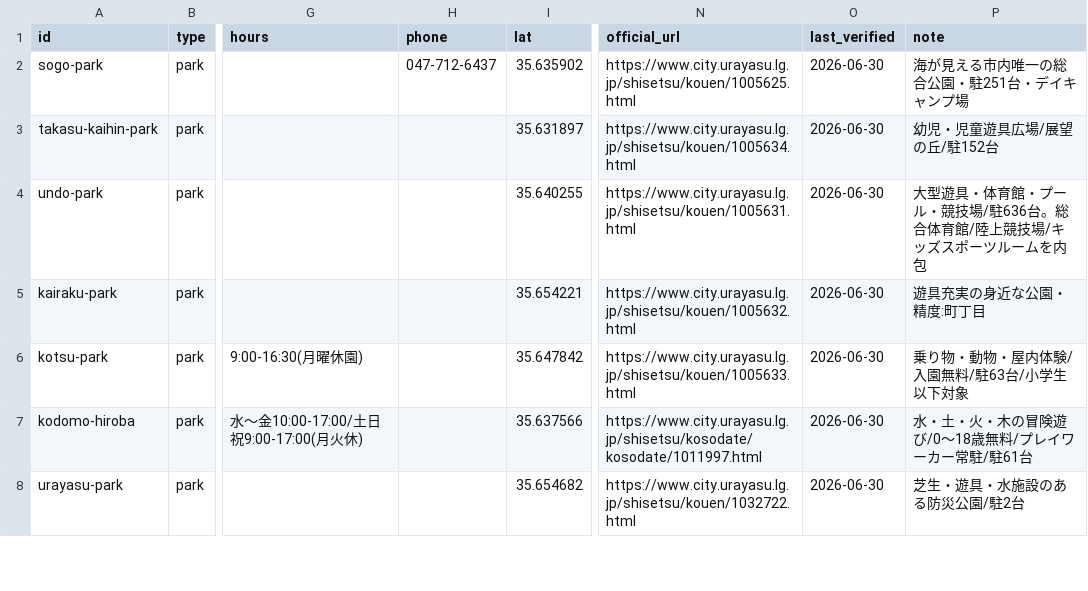
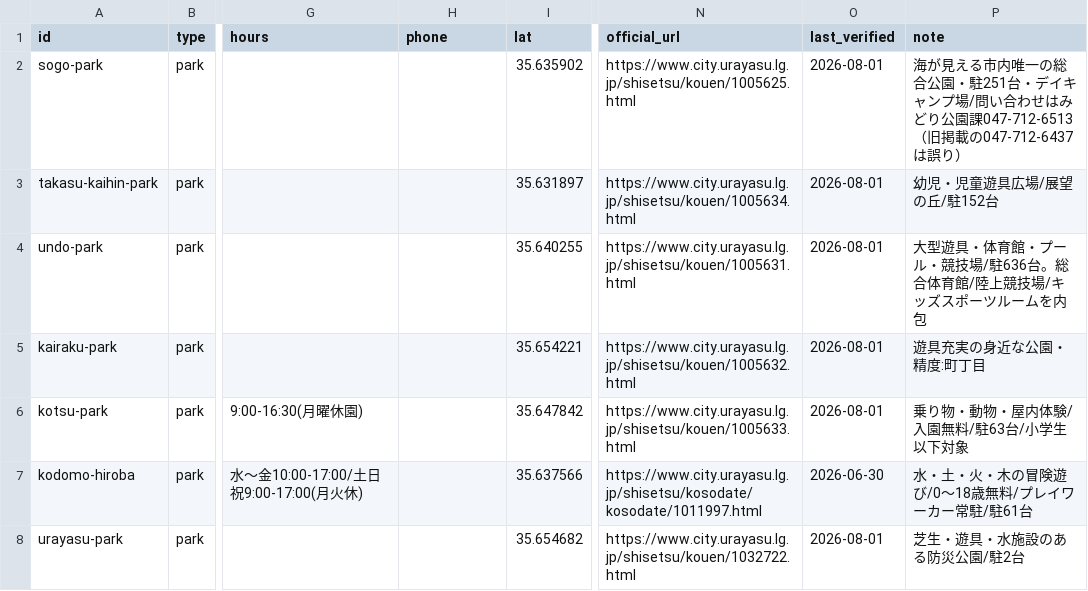
Before and after one commit to urayasu-portal/urayasu-portal, a CSV file: life-guide-database.csv, drawn as a sheet; only a part is shown, gaps mark what is left out; the diff covers the shown part only; the diff names each change by its address in the sheet, - before the commit and + after, or states it on an @@ line.

```diff
--- a/life-guide-database.csv
+++ b/life-guide-database.csv
-H2 (phone): 047-712-6437
+H2 (phone): (empty)
-O2:O6 (last_verified): 2026-06-30
+O2:O6 (last_verified): 2026-08-01
-P2 (note): …ャンプ場
+P2 (note): …ャンプ場/問い合わせはみどり公園課047-712-6513（旧掲載の047-712-6437は誤り）
-O8 (last_verified): 2026-06-30
+O8 (last_verified): 2026-08-01
```
Also changed, not shown: 5 added rows and 65 edited cells elsewhere in this file, 1 other file.
